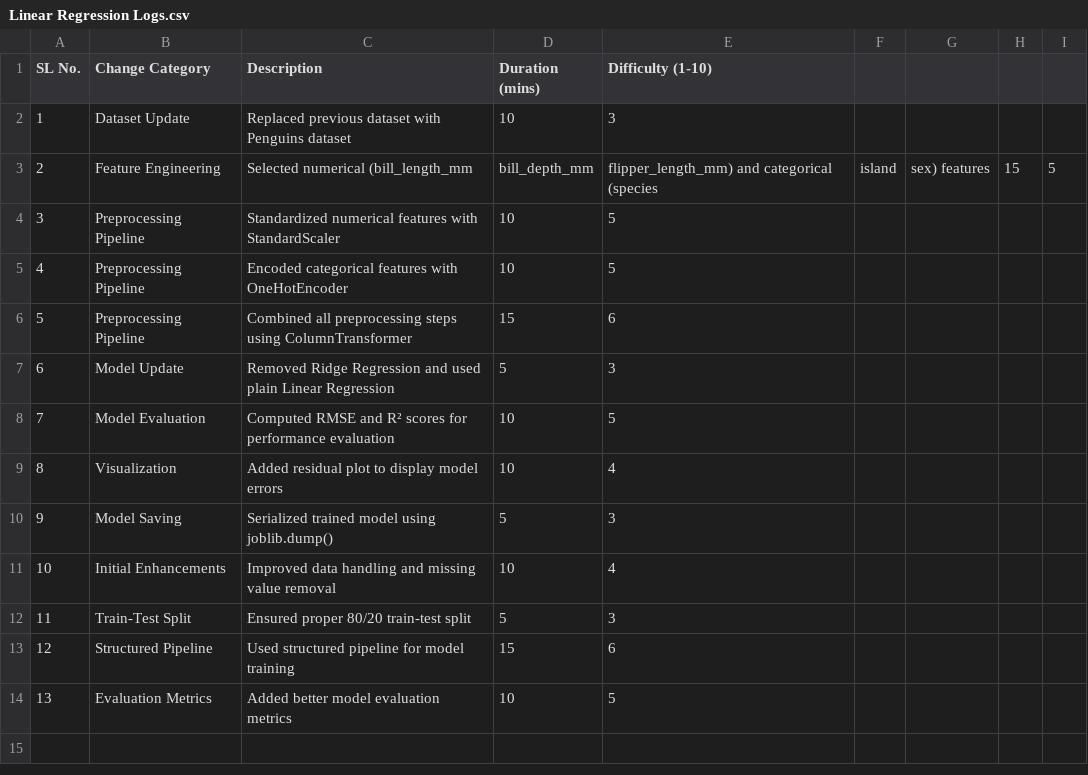
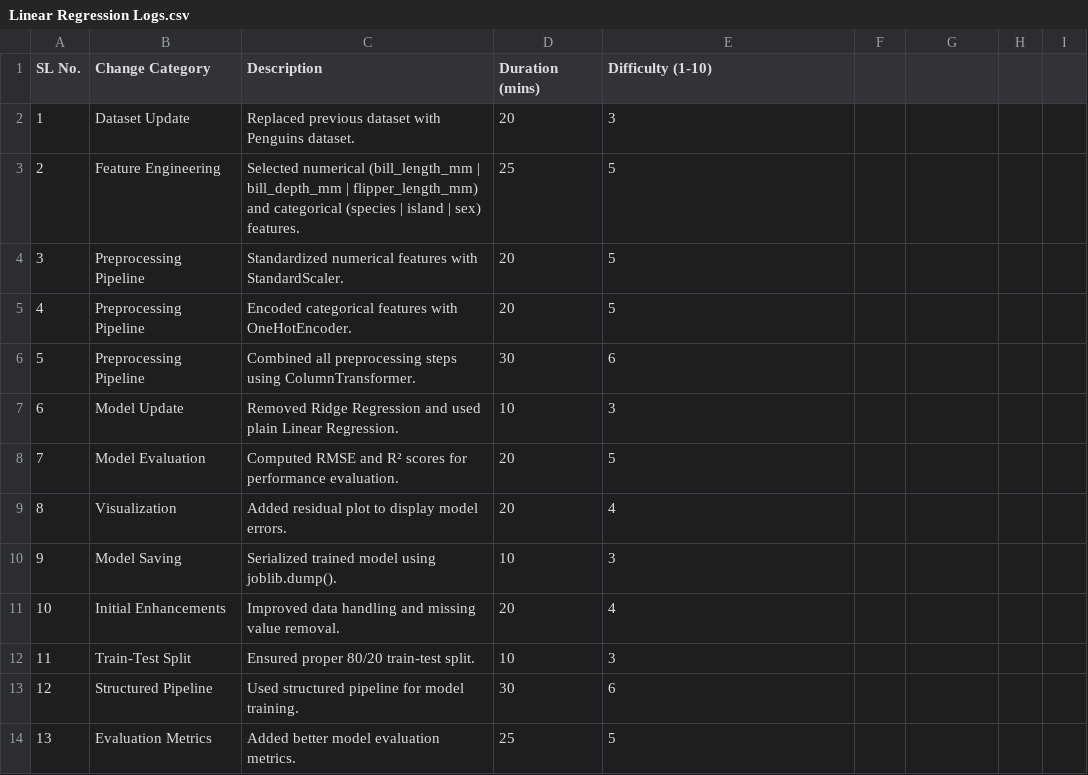
Before and after one commit to srikarsharma16/DataAnalyticsML-Portfolio, a CSV file: Linear Regression/Linear Regression Logs.csv, drawn as a sheet.

```diff
--- a/Linear Regression/Linear Regression Logs.csv
+++ b/Linear Regression/Linear Regression Logs.csv
@@ -1,14 +1,14 @@
 SL No.,Change Category,Description,Duration (mins),Difficulty (1-10)
-1,Dataset Update,Replaced previous dataset with Penguins dataset,10,3
-2,Feature Engineering,Selected numerical (bill_length_mm, bill_depth_mm, flipper_length_mm) and categorical (species, island, sex) features,15,5
-3,Preprocessing Pipeline,Standardized numerical features with StandardScaler,10,5
-4,Preprocessing Pipeline,Encoded categorical features with OneHotEncoder,10,5
-5,Preprocessing Pipeline,Combined all preprocessing steps using ColumnTransformer,15,6
-6,Model Update,Removed Ridge Regression and used plain Linear Regression,5,3
-7,Model Evaluation,Computed RMSE and R² scores for performance evaluation,10,5
-8,Visualization,Added residual plot to display model errors,10,4
-9,Model Saving,Serialized trained model using joblib.dump(),5,3
-10,Initial Enhancements,Improved data handling and missing value removal,10,4
-11,Train-Test Split,Ensured proper 80/20 train-test split,5,3
-12,Structured Pipeline,Used structured pipeline for model training,15,6
-13,Evaluation Metrics,Added better model evaluation metrics,10,5
+1,Dataset Update,Replaced previous dataset with Penguins dataset.,20,3
+2,Feature Engineering,Selected numerical (bill_length_mm | bill_depth_mm | flipper_length_mm) and categorical (species | island | sex) features.,25,5
+3,Preprocessing Pipeline,Standardized numerical features with StandardScaler.,20,5
+4,Preprocessing Pipeline,Encoded categorical features with OneHotEncoder.,20,5
+5,Preprocessing Pipeline,Combined all preprocessing steps using ColumnTransformer.,30,6
+6,Model Update,Removed Ridge Regression and used plain Linear Regression.,10,3
+7,Model Evaluation,Computed RMSE and R² scores for performance evaluation.,20,5
+8,Visualization,Added residual plot to display model errors.,20,4
+9,Model Saving,Serialized trained model using joblib.dump().,10,3
+10,Initial Enhancements,Improved data handling and missing value removal.,20,4
+11,Train-Test Split,Ensured proper 80/20 train-test split.,10,3
+12,Structured Pipeline,Used structured pipeline for model training.,30,6
+13,Evaluation Metrics,Added better model evaluation metrics.,25,5
```
Also changed, not shown: K-Means/K-Mean Logs.csv, Logistic Regression/Logistic Regression.csv, 41 other files.
